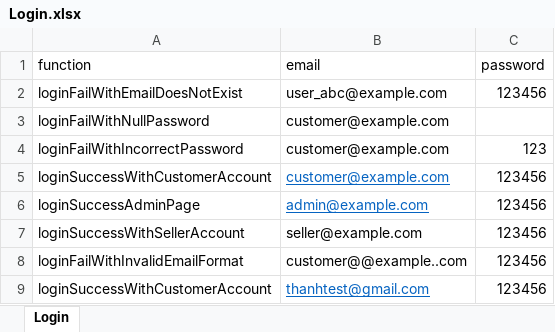
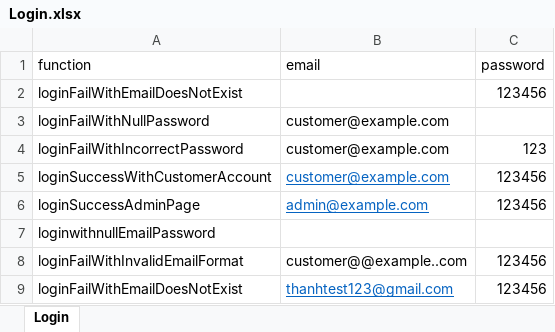
Before and after one commit to nguyenthanh2k3IT/DATN_NGUYENTHITHANH, an Excel workbook: DataTest/Login.xlsx, sheet Login, drawn as a sheet; values as stored, in another font and other column widths than the file's, no borders; removed rows and columns are numbered as before the commit, all else as after; the diff names each change by its address in the sheet, - before the commit and + after, or states it on an @@ line.

```diff
--- a/DataTest/Login.xlsx (sheet Login)
+++ b/DataTest/Login.xlsx (sheet Login)
-B2 (email): user_abc@example.com
+B2 (email): (empty)
-row 7: loginSuccessWithSellerAccount | seller@example.com | 123456
+row 7: loginwithnullEmailPassword
-A9 (function): loginSuccessWithCustomerAccount
+A9 (function): loginFailWithEmailDoesNotExist
-B9 (email): thanhtest@gmail.com
+B9 (email): thanhtest123@gmail.com
```
Also changed, not shown: 5 other files.
